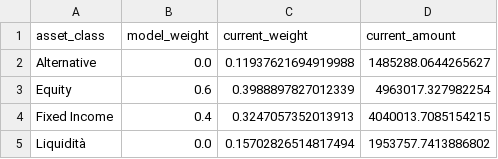
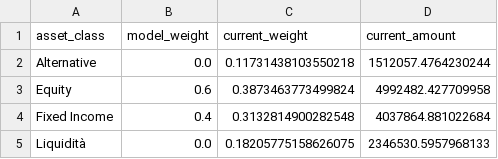
Before and after one commit to Sbirrondi/sfc-portfolio-tracker, a CSV file: data/fund_asset_allocation.csv, drawn as a sheet.

```diff
--- a/data/fund_asset_allocation.csv
+++ b/data/fund_asset_allocation.csv
@@ -1,5 +1,5 @@
 asset_class,model_weight,current_weight,current_amount
-Alternative,0.0,0.11937621694919988,1485288.0644265627
-Equity,0.6,0.3988897827012339,4963017.327982254
-Fixed Income,0.4,0.3247057352013913,4040013.7085154215
-Liquidità,0.0,0.15702826514817494,1953757.7413886802
+Alternative,0.0,0.11731438103550218,1512057.4764230244
+Equity,0.6,0.3873463773499824,4992482.427709958
+Fixed Income,0.4,0.3132814900282548,4037864.881022684
+Liquidità,0.0,0.18205775158626075,2346530.5957968133
```
Also changed, not shown: data/fund_nav_history.csv, data/fund_positions.csv, 3 other files.
